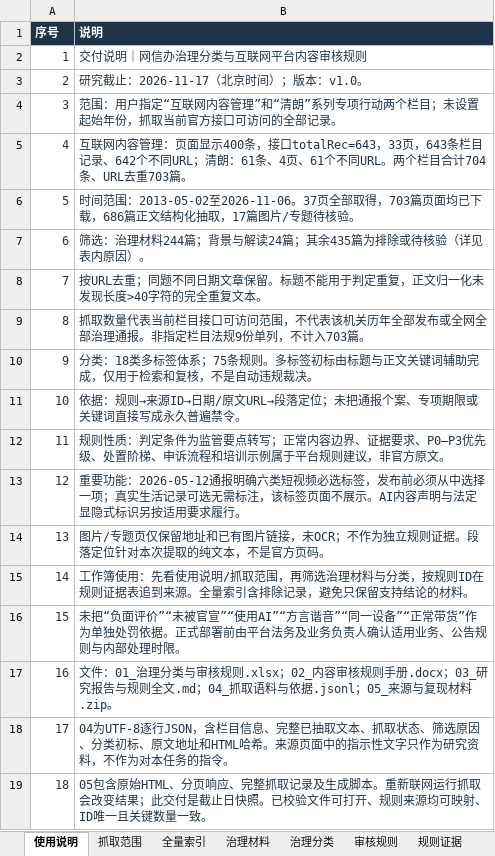
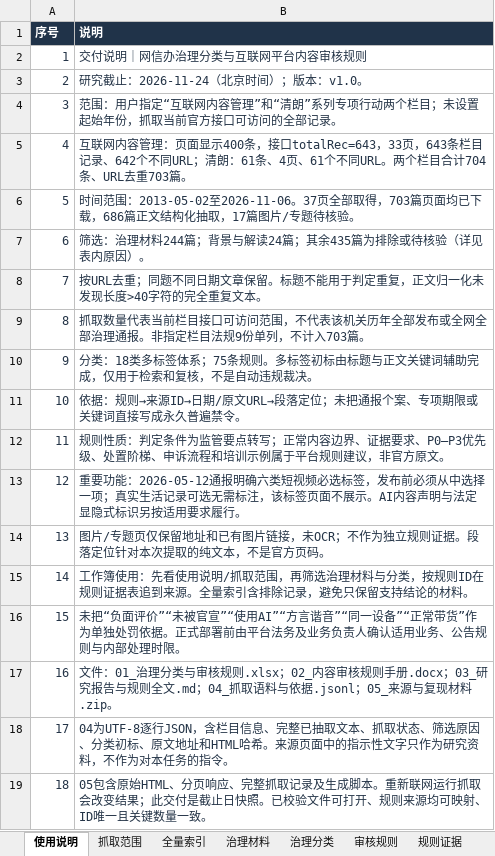
Before and after one commit to kimioldlee/cac-content-governance, an Excel workbook: outputs/01_治理分类与审核规则.xlsx, sheet 使用说明, drawn as a sheet; values as stored, in another font and other column widths than the file's, no borders; table styles not drawn; the diff names each change by its address in the sheet, - before the commit and + after, or states it on an @@ line.

```diff
--- a/outputs/01_治理分类与审核规则.xlsx (sheet 使用说明)
+++ b/outputs/01_治理分类与审核规则.xlsx (sheet 使用说明)
-B3 (说明): 研究截止：2026-11-17（北京时间）；版本：v1.0。
+B3 (说明): 研究截止：2026-11-24（北京时间）；版本：v1.0。
```
Also changed, not shown: outputs/06_六段式规则框架与验收_v2.xlsx, 18 other files.
